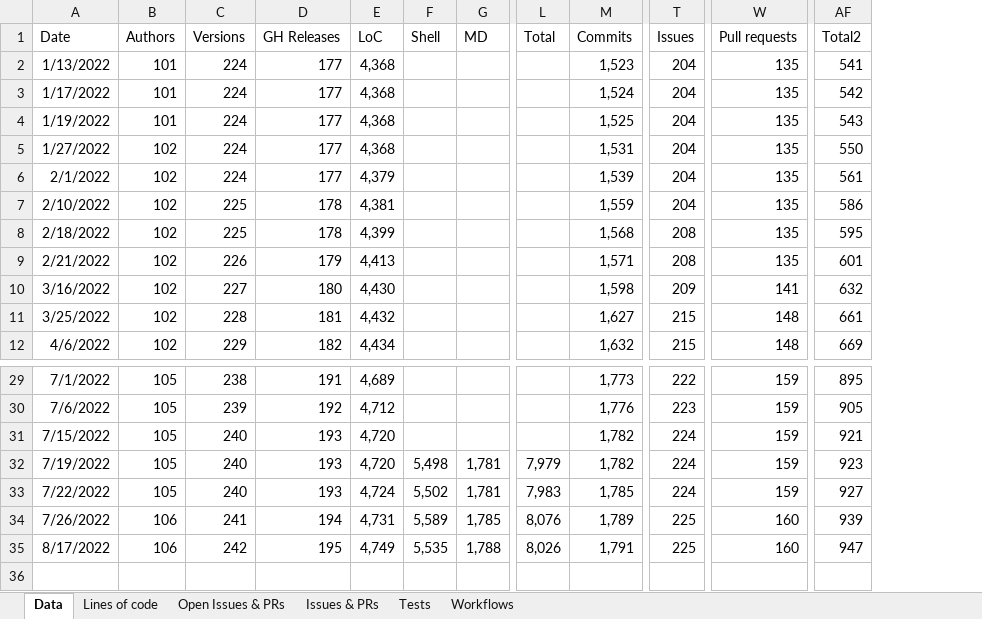
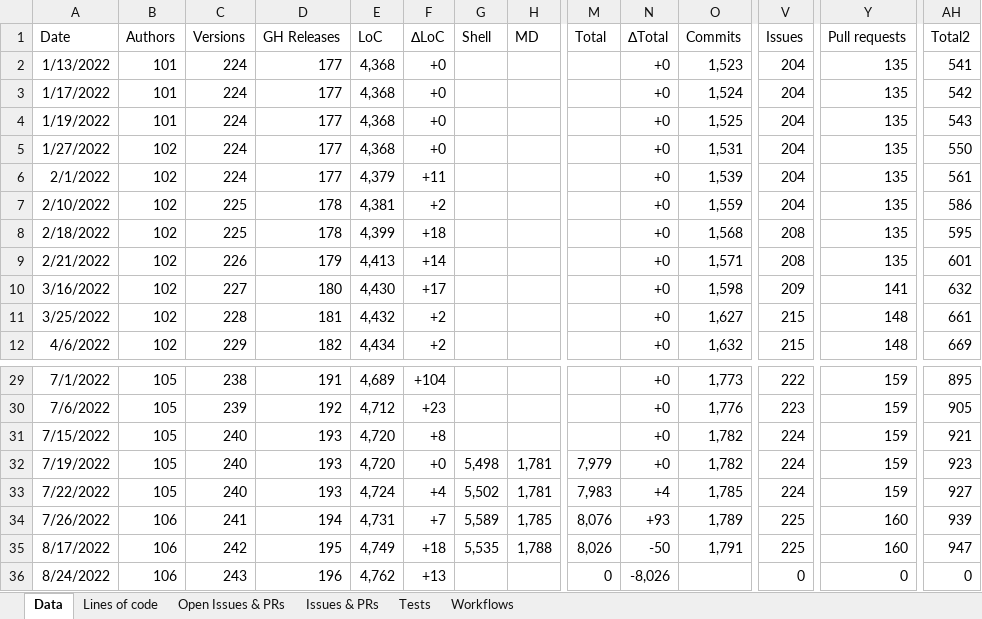
Before and after one commit to matteocorti/check_ssl_cert, an Excel workbook: varia/check_ssl_cert_stats.xlsx, sheet Data, drawn as a sheet; only a part is shown, gaps mark what is left out; values as stored, in another font and other column widths than the file's, no borders; table styles not drawn; rows hold the shown columns only; the diff names each change by its address in the sheet, - before the commit and + after, or states it on an @@ line.

Commit message:
Updated the statistics after the new release

```diff
--- a/varia/check_ssl_cert_stats.xlsx (sheet Data)
+++ b/varia/check_ssl_cert_stats.xlsx (sheet Data)
+column F (∆LoC), rows 2-12: +0 | +0 | +0 | +0 | +11 | +2 | +18 | +14 | +17 | +2 | +2; rows 29-35: +104 | +23 | +8 | +0 | +4 | +7 | +18
+column N (∆Total), rows 2-12: all +0; rows 29-35: +0 | +0 | +0 | +0 | +4 | +93 | -50
+row 36: 8/24/2022 | 106 | 243 | 196 | 4,762 | +13 |  |  | 0 | -8,026 |  | 0 | 0 | 0
```
Also changed, not shown: charts or pictures.
